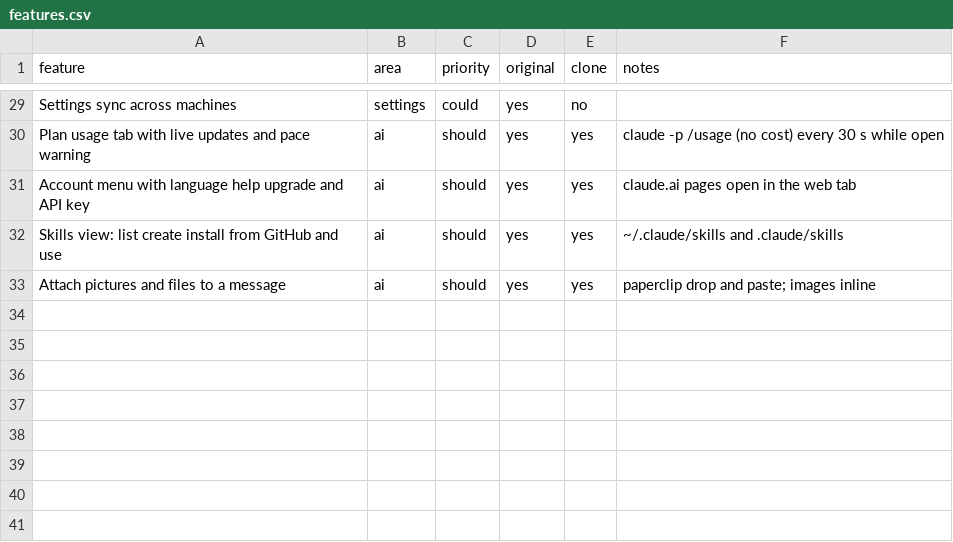
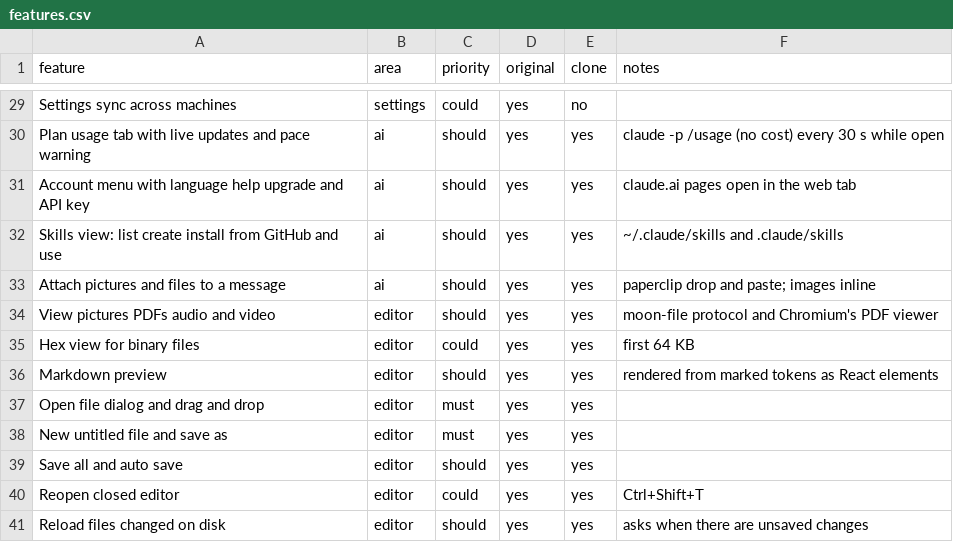
Before and after one commit to Luna-OS/moon-code, a CSV file: replica/features.csv, drawn as a sheet; only a part is shown, gaps mark what is left out; the diff names each change by its address in the sheet, - before the commit and + after, or states it on an @@ line.

```diff
--- a/replica/features.csv
+++ b/replica/features.csv
+row 34: View pictures PDFs audio and video | editor | should | yes | yes | moon-file protocol and Chromium's PDF viewer
+row 35: Hex view for binary files | editor | could | yes | yes | first 64 KB
+row 36: Markdown preview | editor | should | yes | yes | rendered from marked tokens as React elements
+row 37: Open file dialog and drag and drop | editor | must | yes | yes
+row 38: New untitled file and save as | editor | must | yes | yes
+row 39: Save all and auto save | editor | should | yes | yes
+row 40: Reopen closed editor | editor | could | yes | yes | Ctrl+Shift+T
+row 41: Reload files changed on disk | editor | should | yes | yes | asks when there are unsaved changes
```
Also changed, not shown: 27 other files.
